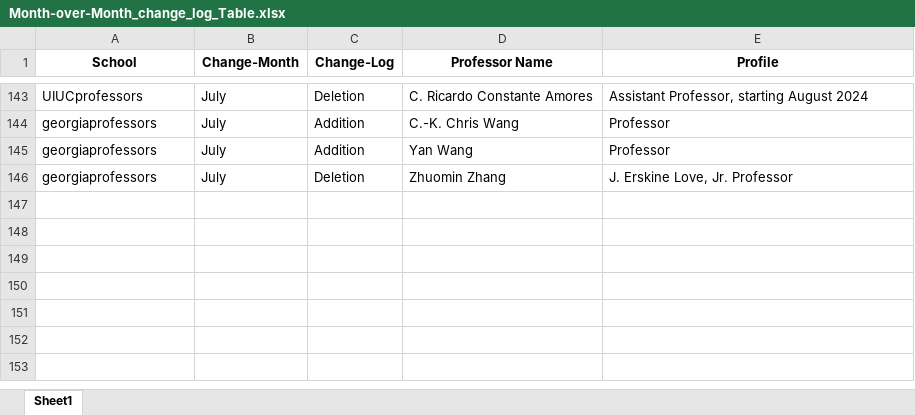
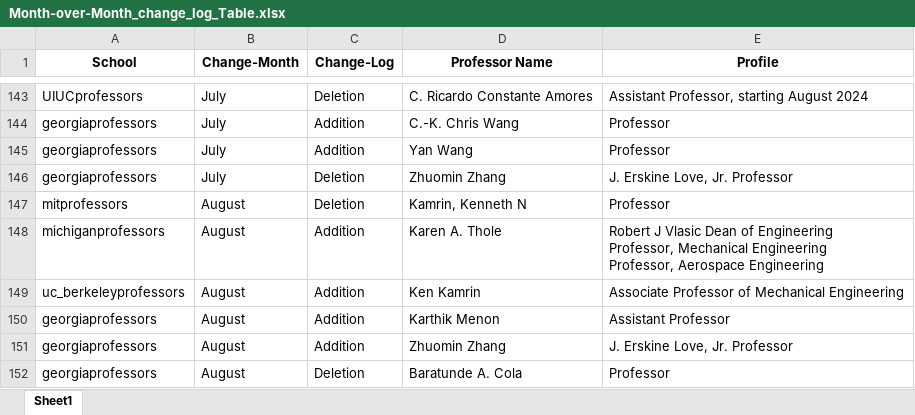
Before and after one commit to fatboyslim47/MechSE_Alumni-Board, an Excel workbook: Month-over-Month_change_log_Table.xlsx, sheet Sheet1, drawn as a sheet; only a part is shown, gaps mark what is left out; values as stored, in another font and other column widths than the file's, no borders; ↵ is a line break in a cell; the diff names each change by its address in the sheet, - before the commit and + after, or states it on an @@ line.

Commit message:
update for month of August

```diff
--- a/Month-over-Month_change_log_Table.xlsx (sheet Sheet1)
+++ b/Month-over-Month_change_log_Table.xlsx (sheet Sheet1)
+row 147: mitprofessors | August | Deletion | Kamrin, Kenneth N | Professor
+row 148: michiganprofessors | August | Addition | Karen A. Thole | Robert J Vlasic Dean of Engineering ↵ Professor, Mechanical Engineering ↵ Professor, Aerospace Engineering
+row 149: uc_berkeleyprofessors | August | Addition | Ken Kamrin | Associate Professor of Mechanical Engineering
+row 150: georgiaprofessors | August | Addition | Karthik Menon | Assistant Professor
+row 151: georgiaprofessors | August | Addition | Zhuomin Zhang | J. Erskine Love, Jr. Professor
+row 152: georgiaprofessors | August | Deletion | Baratunde A. Cola | Professor
```
Also changed, not shown: 29 other files.
